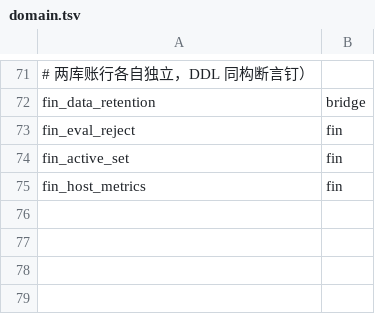
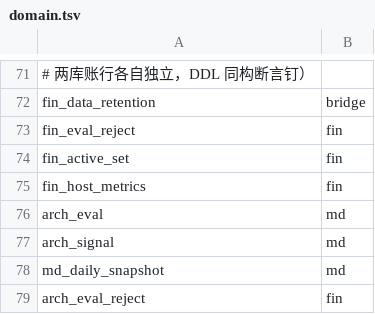
Before and after one commit to myfxlogs/o, a TSV file: migrations/domain.tsv, drawn as a sheet; only a part is shown, gaps mark what is left out; the diff names each change by its address in the sheet, - before the commit and + after, or states it on an @@ line.

```diff
--- a/migrations/domain.tsv
+++ b/migrations/domain.tsv
+row 76: arch_eval | md
+row 77: arch_signal | md
+row 78: md_daily_snapshot | md
+row 79: arch_eval_reject | fin
```
Also changed, not shown: 5 other files.
